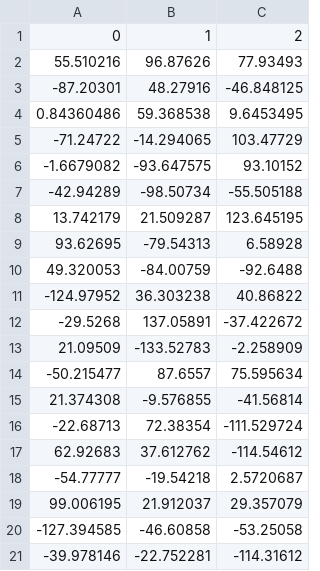
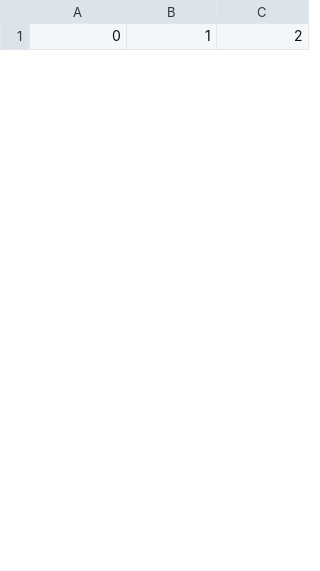
Before and after one commit to AsteriosDS/Greek-Data-Jobs-Clustering, a CSV file: embeddings_3d.csv, drawn as a sheet; only a part is shown; the diff covers the shown part only.

```diff
--- a/embeddings_3d.csv
+++ b/embeddings_3d.csv
@@ -1,21 +1 @@
 0,1,2
-55.510216,96.87626,77.93493
--87.20301,48.27916,-46.848125
-0.84360486,59.368538,9.6453495
--71.24722,-14.294065,103.47729
--1.6679082,-93.647575,93.10152
--42.94289,-98.50734,-55.505188
-13.742179,21.509287,123.645195
-93.62695,-79.54313,6.58928
-49.320053,-84.00759,-92.6488
--124.97952,36.303238,40.86822
--29.5268,137.05891,-37.422672
-21.09509,-133.52783,-2.258909
--50.215477,87.6557,75.595634
-21.374308,-9.576855,-41.56814
--22.68713,72.38354,-111.529724
-62.92683,37.612762,-114.54612
--54.77777,-19.54218,2.5720687
-99.006195,21.912037,29.357079
--127.394585,-46.60858,-53.25058
--39.978146,-22.752281,-114.31612
```
Also changed, not shown: 25 added rows and 5 removed rows elsewhere in this file, skill_df.csv, 4 other files.
